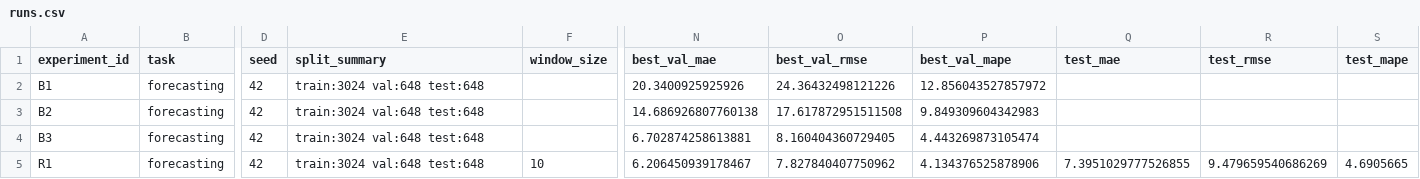
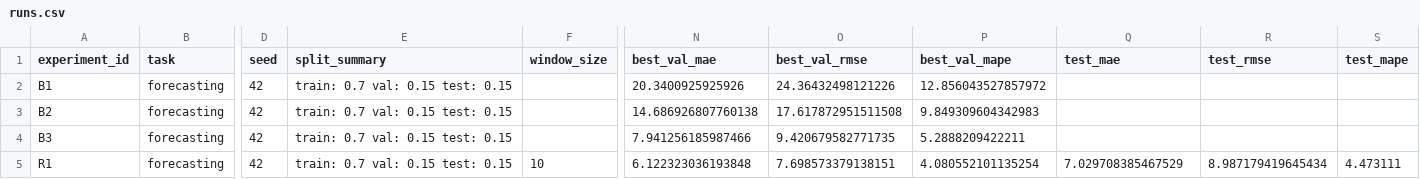
Before and after one commit to chiseliza/aie_chistyakova, a CSV file: homeworks/HW12/artifacts/runs.csv, drawn as a sheet; only a part is shown, gaps mark what is left out; the diff names each change by its address in the sheet, - before the commit and + after, or states it on an @@ line.

```diff
--- a/homeworks/HW12/artifacts/runs.csv
+++ b/homeworks/HW12/artifacts/runs.csv
-E2:E5 (split_summary): train:3024 val:648 test:648
+E2:E5 (split_summary): train: 0.7 val: 0.15 test: 0.15
-N4 (best_val_mae): 6.702874258613881
+N4 (best_val_mae): 7.941256185987466
-O4 (best_val_rmse): 8.160404360729405
+O4 (best_val_rmse): 9.420679582771735
-P4 (best_val_mape): 4.443269873105474
+P4 (best_val_mape): 5.2888209422211
-N5 (best_val_mae): 6.206450939178467
+N5 (best_val_mae): 6.122323036193848
-O5 (best_val_rmse): 7.827840407750962
+O5 (best_val_rmse): 7.698573379138151
-P5 (best_val_mape): 4.134376525878906
+P5 (best_val_mape): 4.080552101135254
-Q5 (test_mae): 7.3951029777526855
+Q5 (test_mae): 7.029708385467529
-R5 (test_rmse): 9.479659540686269
+R5 (test_rmse): 8.987179419645434
-S5 (test_mape): 4.6905665
+S5 (test_mape): 4.473111
```
Also changed, not shown: 7 other files.
